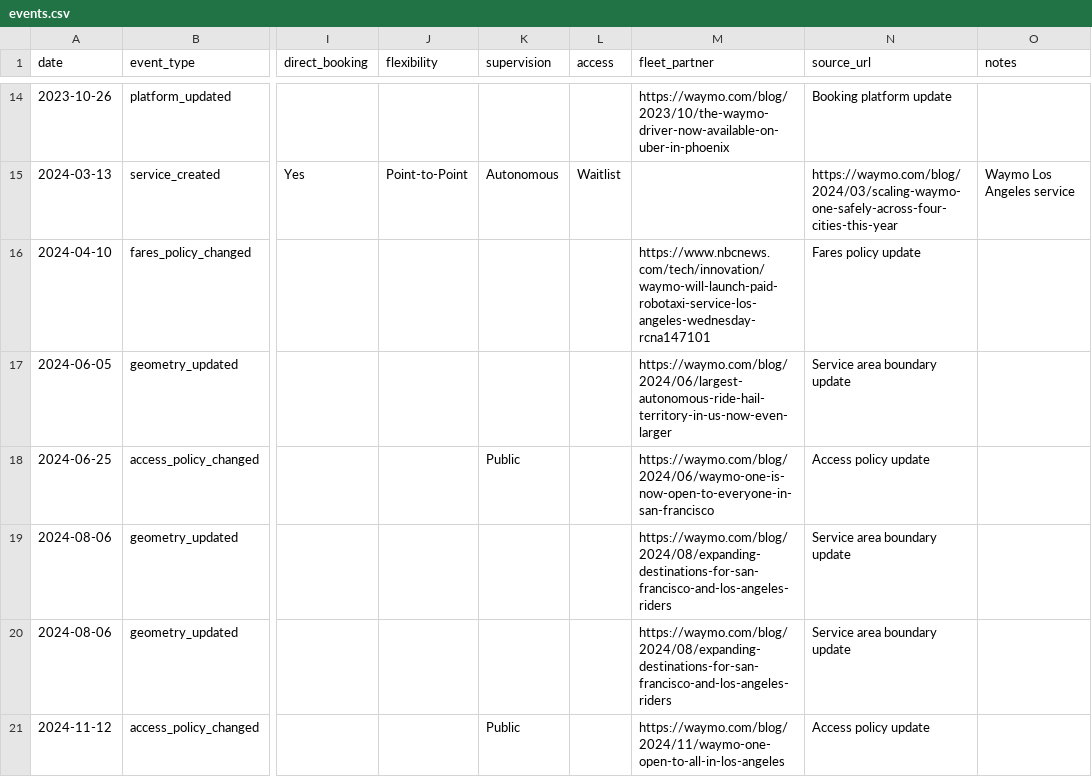
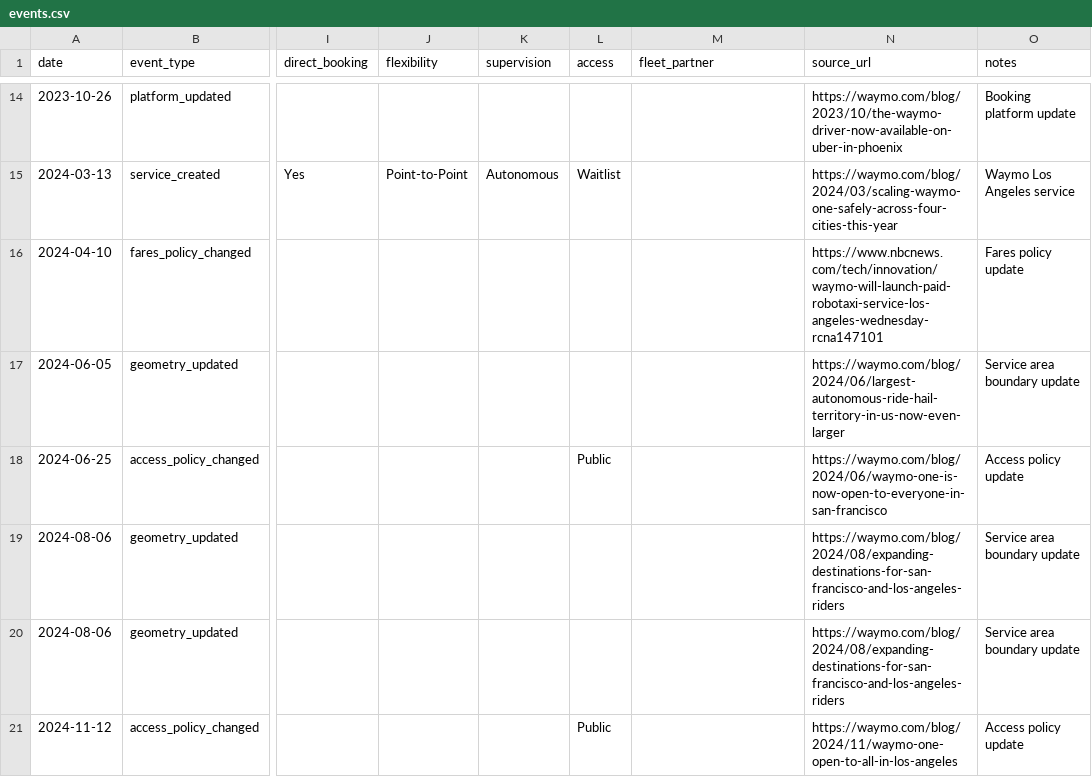
Before and after one commit to jacksonlester/av-map-data, a CSV file: events.csv, drawn as a sheet; only a part is shown, gaps mark what is left out; the diff covers the shown part only; the diff names each change by its address in the sheet, - before the commit and + after, or states it on an @@ line.

Commit message:
Fix CSV column alignment for update events
When the flexibility column was added, existing update events (with 14 fields) were
missing the empty flexibility field, causing all subsequent columns to shift left by one.

CSV changes:
- Added empty flexibility field (column 10) to all rows with 14 fields
- All rows now have 15 fields, properly aligned with headers

Import script improvements:
- For update events, only include the field being updated as new_* in event_data
- Don't include the field being updated under its regular name to avoid duplication
- Always include company, city, notes, and source_url for all events
- For service_created, include all fields as before

This fixes issues where:
- fleet_partner values were appearing in the access field
- source_url values were appearing in the fleet_partner field
- notes values were appearing in the source_url field

```diff
--- a/events.csv
+++ b/events.csv
-M14 (fleet_partner): https://waymo.com/blog/2023/10/the-waymo-driver-now-available-on-uber-in-phoenix
+M14 (fleet_partner): (empty)
-N14 (source_url): Booking platform update
+N14 (source_url): https://waymo.com/blog/2023/10/the-waymo-driver-now-available-on-uber-in-phoenix
-O14 (notes): (empty)
+O14 (notes): Booking platform update
-M16 (fleet_partner): https://www.nbcnews.com/tech/innovation/waymo-will-launch-paid-robotaxi-service-los-angeles-wednesday-rcna147101
+M16 (fleet_partner): (empty)
-N16 (source_url): Fares policy update
+N16 (source_url): https://www.nbcnews.com/tech/innovation/waymo-will-launch-paid-robotaxi-service-los-angeles-wednesday-rcna147101
-O16 (notes): (empty)
+O16 (notes): Fares policy update
-M17 (fleet_partner): https://waymo.com/blog/2024/06/largest-autonomous-ride-hail-territory-in-us-now-even-larger
+M17 (fleet_partner): (empty)
-N17 (source_url): Service area boundary update
+N17 (source_url): https://waymo.com/blog/2024/06/largest-autonomous-ride-hail-territory-in-us-now-even-larger
-O17 (notes): (empty)
+O17 (notes): Service area boundary update
-K18 (supervision): Public
+K18 (supervision): (empty)
-L18 (access): (empty)
+L18 (access): Public
-M18 (fleet_partner): https://waymo.com/blog/2024/06/waymo-one-is-now-open-to-everyone-in-san-francisco
+M18 (fleet_partner): (empty)
-N18 (source_url): Access policy update
+N18 (source_url): https://waymo.com/blog/2024/06/waymo-one-is-now-open-to-everyone-in-san-francisco
-O18 (notes): (empty)
+O18 (notes): Access policy update
-M19:M20 (fleet_partner): https://waymo.com/blog/2024/08/expanding-destinations-for-san-francisco-and-los-angeles-riders
+M19:M20 (fleet_partner): (empty)
-N19:N20 (source_url): Service area boundary update
+N19:N20 (source_url): https://waymo.com/blog/2024/08/expanding-destinations-for-san-francisco-and-los-angeles-riders
-O19:O20 (notes): (empty)
+O19:O20 (notes): Service area boundary update
-K21 (supervision): Public
+K21 (supervision): (empty)
-L21 (access): (empty)
+L21 (access): Public
-M21 (fleet_partner): https://waymo.com/blog/2024/11/waymo-one-open-to-all-in-los-angeles
+M21 (fleet_partner): (empty)
-N21 (source_url): Access policy update
+N21 (source_url): https://waymo.com/blog/2024/11/waymo-one-open-to-all-in-los-angeles
-O21 (notes): (empty)
+O21 (notes): Access policy update
```
Also changed, not shown: 64 edited cells elsewhere in this file, 1 other file.
